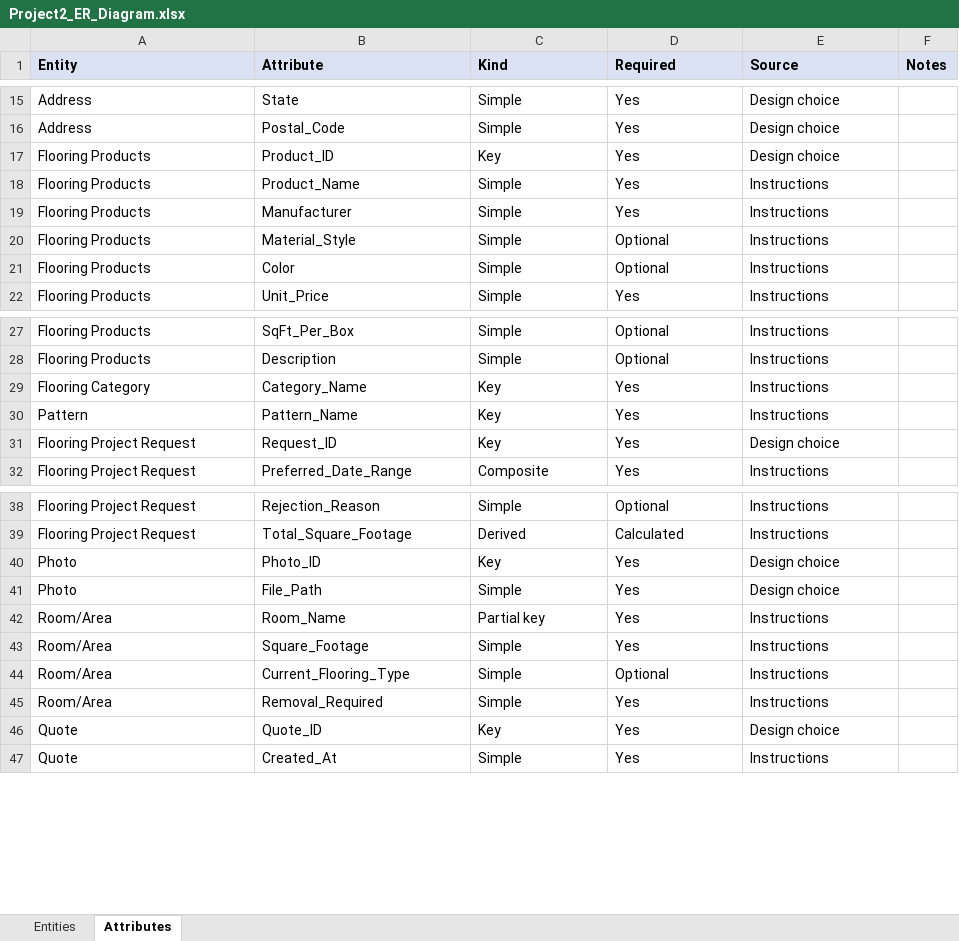
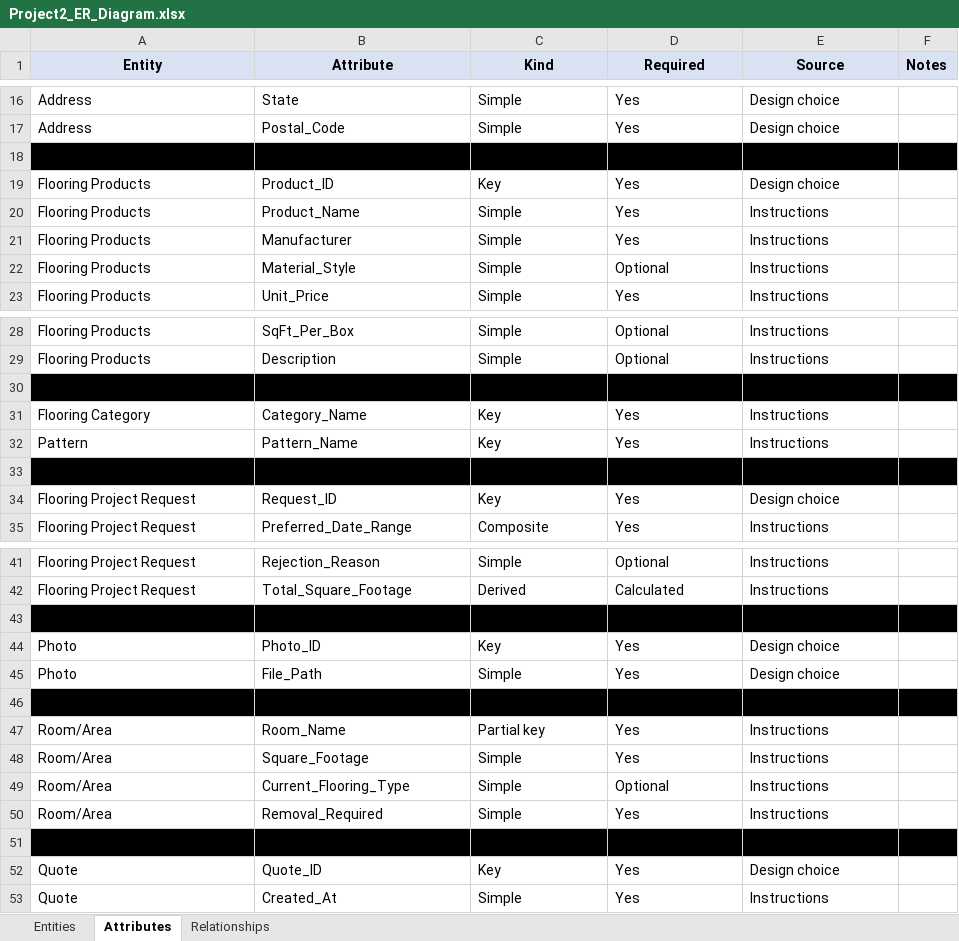
Before and after one commit to MTR4047/database_javascript, an Excel workbook: project2/Project2_ER_Diagram.xlsx, sheet Attributes, drawn as a sheet; only a part is shown, gaps mark what is left out; values as stored, in another font and other column widths than the file's, no borders; removed rows and columns are numbered as before the commit, all else as after; the diff covers the shown part only; the diff names each change by its address in the sheet, - before the commit and + after, or states it on an @@ line.

```diff
--- a/project2/Project2_ER_Diagram.xlsx (sheet Attributes)
+++ b/project2/Project2_ER_Diagram.xlsx (sheet Attributes)
+sheet tab: Relationships
-A1:E1 alignment: left
+A1:E1 alignment: center
+row 18: (empty)
-row 21: Flooring Products | Color | Simple | Optional | Instructions
+row 30: (empty)
+row 33: (empty)
+row 43: (empty)
+row 46: (empty)
+row 51: (empty)
```
Also changed, not shown: 7 added rows elsewhere in this sheet.
